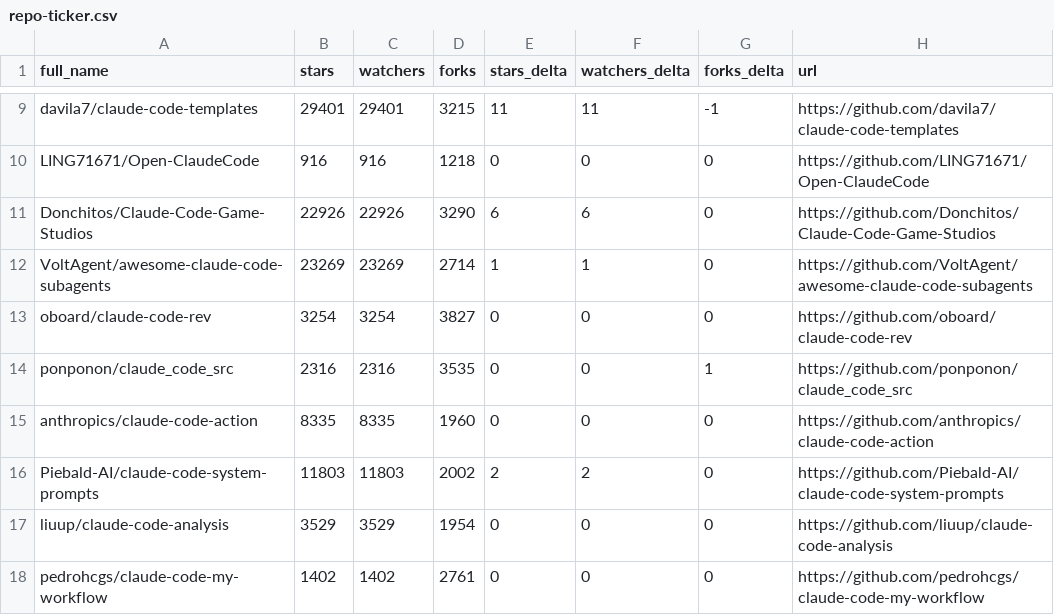
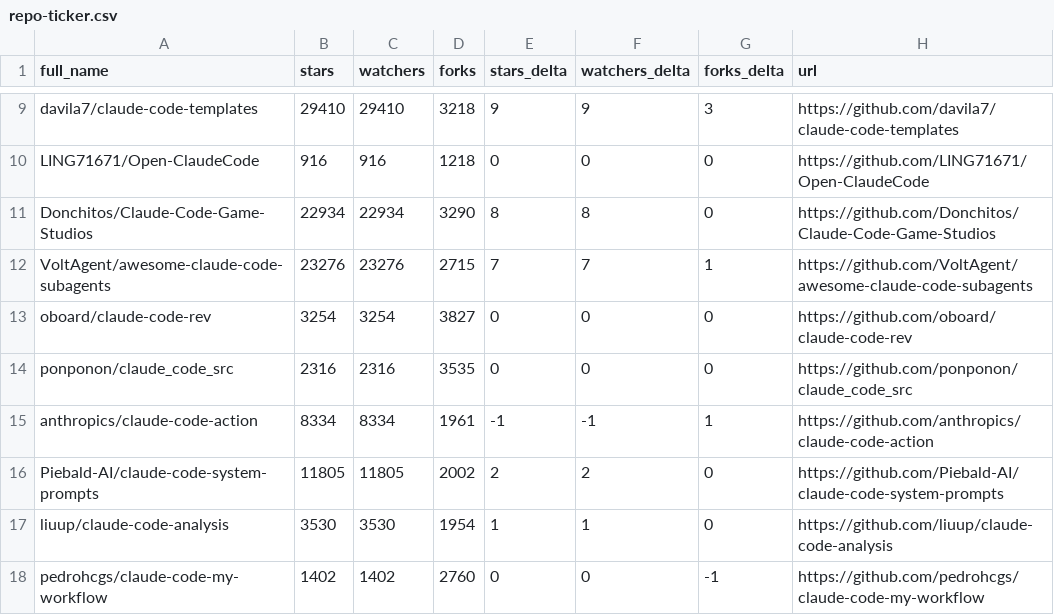
Before and after one commit to binbinao/my-awesome-claude-code, a CSV file: data/repo-ticker.csv, drawn as a sheet; only a part is shown, gaps mark what is left out; the diff covers the shown part only; the diff names each change by its address in the sheet, - before the commit and + after, or states it on an @@ line.

```diff
--- a/data/repo-ticker.csv
+++ b/data/repo-ticker.csv
-B9 (stars): 29401
+B9 (stars): 29410
-C9 (watchers): 29401
+C9 (watchers): 29410
-D9 (forks): 3215
+D9 (forks): 3218
-E9 (stars_delta): 11
+E9 (stars_delta): 9
-F9 (watchers_delta): 11
+F9 (watchers_delta): 9
-G9 (forks_delta): -1
+G9 (forks_delta): 3
-B11 (stars): 22926
+B11 (stars): 22934
-C11 (watchers): 22926
+C11 (watchers): 22934
-E11 (stars_delta): 6
+E11 (stars_delta): 8
-F11 (watchers_delta): 6
+F11 (watchers_delta): 8
-B12 (stars): 23269
+B12 (stars): 23276
-C12 (watchers): 23269
+C12 (watchers): 23276
-D12 (forks): 2714
+D12 (forks): 2715
-E12 (stars_delta): 1
+E12 (stars_delta): 7
-F12 (watchers_delta): 1
+F12 (watchers_delta): 7
-G12 (forks_delta): 0
+G12 (forks_delta): 1
-G14 (forks_delta): 1
+G14 (forks_delta): 0
-B15 (stars): 8335
+B15 (stars): 8334
-C15 (watchers): 8335
+C15 (watchers): 8334
-D15 (forks): 1960
+D15 (forks): 1961
-E15 (stars_delta): 0
+E15 (stars_delta): -1
-F15 (watchers_delta): 0
+F15 (watchers_delta): -1
-G15 (forks_delta): 0
+G15 (forks_delta): 1
-B16 (stars): 11803
+B16 (stars): 11805
-C16 (watchers): 11803
+C16 (watchers): 11805
-B17 (stars): 3529
+B17 (stars): 3530
-C17 (watchers): 3529
+C17 (watchers): 3530
-E17 (stars_delta): 0
+E17 (stars_delta): 1
-F17 (watchers_delta): 0
+F17 (watchers_delta): 1
-D18 (forks): 2761
+D18 (forks): 2760
-G18 (forks_delta): 0
+G18 (forks_delta): -1
```
Also changed, not shown: 2 added rows, 2 removed rows, 3 moved rows and 121 edited cells elsewhere in this file, 4 other files.
